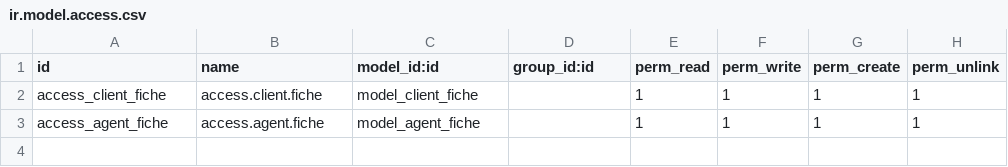
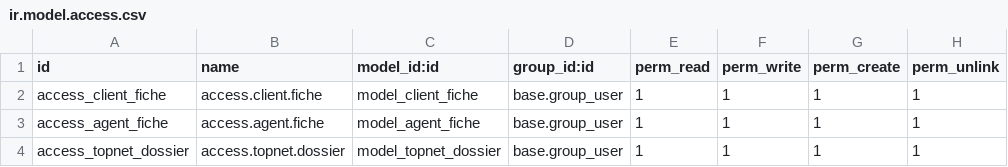
Before and after one commit to GHARBI-R/topnet_agence11, a CSV file: topnet_agence/security/ir.model.access.csv, drawn as a sheet.

```diff
--- a/topnet_agence/security/ir.model.access.csv
+++ b/topnet_agence/security/ir.model.access.csv
@@ -1,3 +1,4 @@
 id,name,model_id:id,group_id:id,perm_read,perm_write,perm_create,perm_unlink
-access_client_fiche,access.client.fiche,model_client_fiche,,1,1,1,1
-access_agent_fiche,access.agent.fiche,model_agent_fiche,,1,1,1,1
+access_client_fiche,access.client.fiche,model_client_fiche,base.group_user,1,1,1,1
+access_agent_fiche,access.agent.fiche,model_agent_fiche,base.group_user,1,1,1,1
+access_topnet_dossier,access.topnet.dossier,model_topnet_dossier,base.group_user,1,1,1,1
```
Also changed, not shown: 12 other files.
